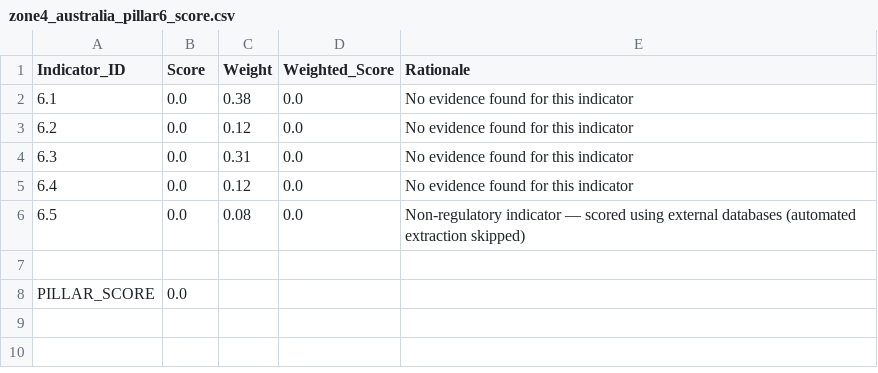
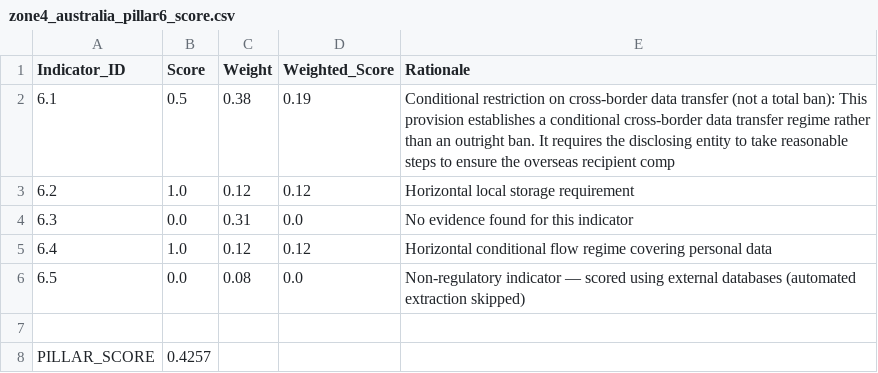
Before and after one commit to adriel-babalola/pillar_ai, a CSV file: outputs/zone4/zone4_australia_pillar6_score.csv, drawn as a sheet.

```diff
--- a/outputs/zone4/zone4_australia_pillar6_score.csv
+++ b/outputs/zone4/zone4_australia_pillar6_score.csv
@@ -1,8 +1,8 @@
 Indicator_ID,Score,Weight,Weighted_Score,Rationale
-6.1,0.0,0.38,0.0,No evidence found for this indicator
-6.2,0.0,0.12,0.0,No evidence found for this indicator
+6.1,0.5,0.38,0.19,Conditional restriction on cross-border data transfer (not a total ban): This provision establishes a conditional cross-border data transfer regime rather than an outright ban. It requires the disclosing entity to take reasonable steps to ensure the overseas recipient comp
+6.2,1.0,0.12,0.12,Horizontal local storage requirement
 6.3,0.0,0.31,0.0,No evidence found for this indicator
-6.4,0.0,0.12,0.0,No evidence found for this indicator
+6.4,1.0,0.12,0.12,Horizontal conditional flow regime covering personal data
 6.5,0.0,0.08,0.0,Non-regulatory indicator — scored using external databases (automated extraction skipped)
 
-PILLAR_SCORE,0.0
+PILLAR_SCORE,0.4257
```
Also changed, not shown: 35 other files.
